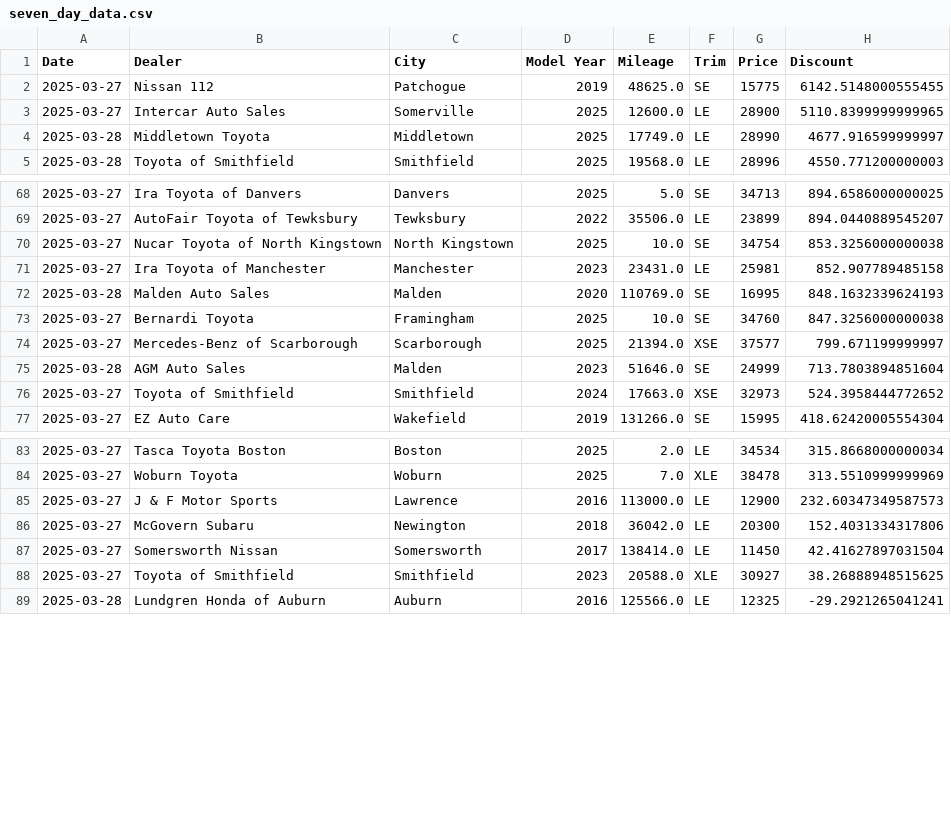
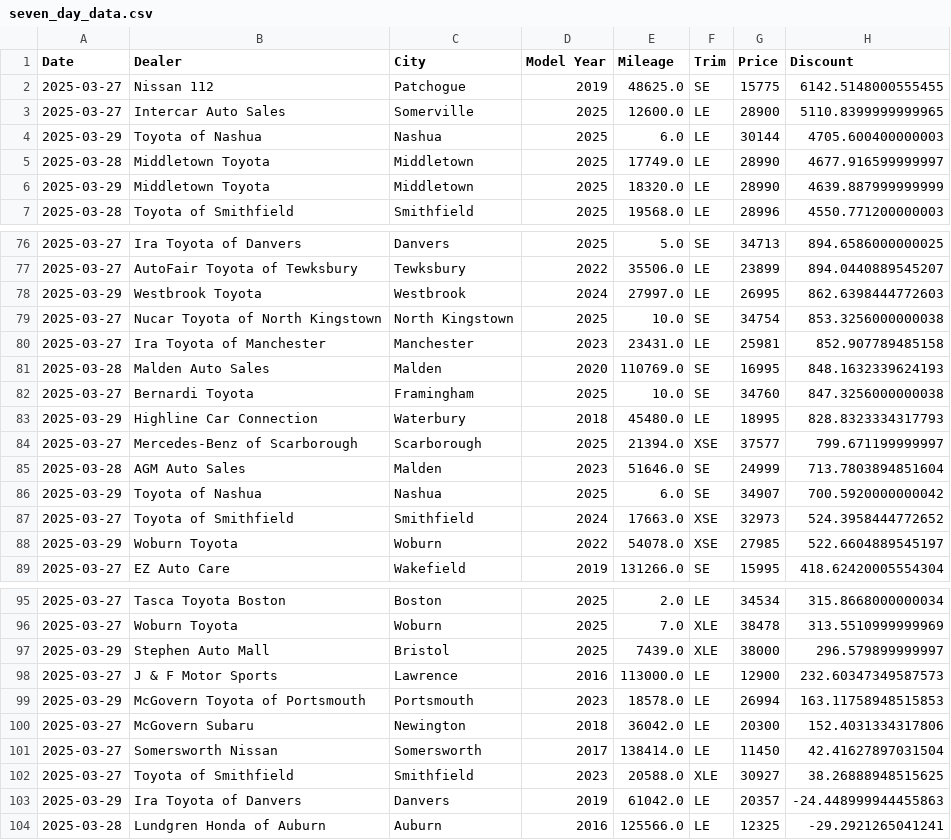
Before and after one commit to MMel099/UsedCarPricer, a CSV file: data/seven_day_data.csv, drawn as a sheet; only a part is shown, gaps mark what is left out; the diff covers the shown part only; the diff names each change by its address in the sheet, - before the commit and + after, or states it on an @@ line.

```diff
--- a/data/seven_day_data.csv
+++ b/data/seven_day_data.csv
+row 4: 2025-03-29 | Toyota of Nashua | Nashua | 2025 | 6.0 | LE | 30144 | 4705.600400000003
+row 6: 2025-03-29 | Middletown Toyota | Middletown | 2025 | 18320.0 | LE | 28990 | 4639.887999999999
+row 78: 2025-03-29 | Westbrook Toyota | Westbrook | 2024 | 27997.0 | LE | 26995 | 862.6398444772603
+row 83: 2025-03-29 | Highline Car Connection | Waterbury | 2018 | 45480.0 | LE | 18995 | 828.8323334317793
+row 86: 2025-03-29 | Toyota of Nashua | Nashua | 2025 | 6.0 | SE | 34907 | 700.5920000000042
+row 88: 2025-03-29 | Woburn Toyota | Woburn | 2022 | 54078.0 | XSE | 27985 | 522.6604889545197
+row 97: 2025-03-29 | Stephen Auto Mall | Bristol | 2025 | 7439.0 | XLE | 38000 | 296.579899999997
+row 99: 2025-03-29 | McGovern Toyota of Portsmouth | Portsmouth | 2023 | 18578.0 | LE | 26994 | 163.11758948515853
+row 103: 2025-03-29 | Ira Toyota of Danvers | Danvers | 2019 | 61042.0 | LE | 20357 | -24.448999944455863
```
Also changed, not shown: 13 added rows elsewhere in this file, data/daily_stats.csv, data/master_data.csv, 3 other files.
